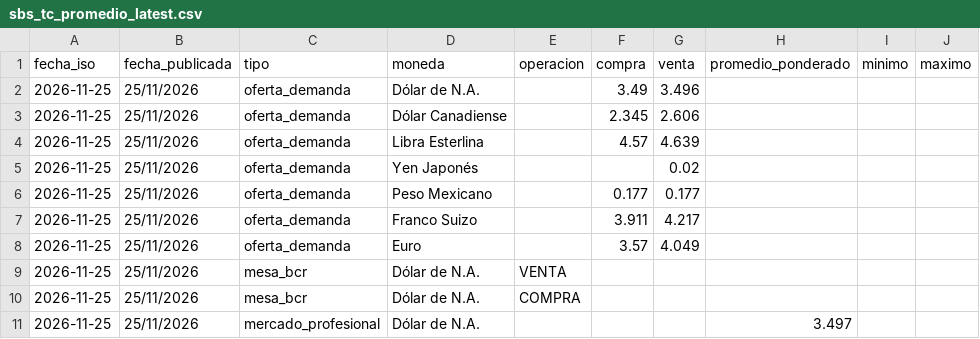
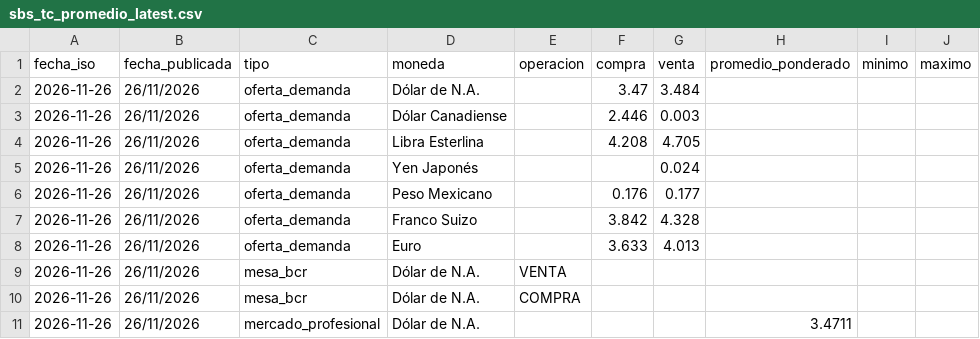
Before and after one commit to Walterchb/sbs-tc-contable, a CSV file: data/sbs_tc_promedio_latest.csv, drawn as a sheet.

```diff
--- a/data/sbs_tc_promedio_latest.csv
+++ b/data/sbs_tc_promedio_latest.csv
@@ -1,11 +1,11 @@
 fecha_iso,fecha_publicada,tipo,moneda,operacion,compra,venta,promedio_ponderado,minimo,maximo
-2026-11-25,25/11/2026,oferta_demanda,Dólar de N.A.,,3.49,3.496,,,
-2026-11-25,25/11/2026,oferta_demanda,Dólar Canadiense,,2.345,2.606,,,
-2026-11-25,25/11/2026,oferta_demanda,Libra Esterlina,,4.57,4.639,,,
-2026-11-25,25/11/2026,oferta_demanda,Yen Japonés,,,0.02,,,
-2026-11-25,25/11/2026,oferta_demanda,Peso Mexicano,,0.177,0.177,,,
-2026-11-25,25/11/2026,oferta_demanda,Franco Suizo,,3.911,4.217,,,
-2026-11-25,25/11/2026,oferta_demanda,Euro,,3.57,4.049,,,
-2026-11-25,25/11/2026,mesa_bcr,Dólar de N.A.,VENTA,,,,,
-2026-11-25,25/11/2026,mesa_bcr,Dólar de N.A.,COMPRA,,,,,
-2026-11-25,25/11/2026,mercado_profesional,Dólar de N.A.,,,,3.497,,
+2026-11-26,26/11/2026,oferta_demanda,Dólar de N.A.,,3.47,3.484,,,
+2026-11-26,26/11/2026,oferta_demanda,Dólar Canadiense,,2.446,0.003,,,
+2026-11-26,26/11/2026,oferta_demanda,Libra Esterlina,,4.208,4.705,,,
+2026-11-26,26/11/2026,oferta_demanda,Yen Japonés,,,0.024,,,
+2026-11-26,26/11/2026,oferta_demanda,Peso Mexicano,,0.176,0.177,,,
+2026-11-26,26/11/2026,oferta_demanda,Franco Suizo,,3.842,4.328,,,
+2026-11-26,26/11/2026,oferta_demanda,Euro,,3.633,4.013,,,
+2026-11-26,26/11/2026,mesa_bcr,Dólar de N.A.,VENTA,,,,,
+2026-11-26,26/11/2026,mesa_bcr,Dólar de N.A.,COMPRA,,,,,
+2026-11-26,26/11/2026,mercado_profesional,Dólar de N.A.,,,,3.4711,,
```
Also changed, not shown: data/sbs_tc_promedio_history.csv, 5 other files.
